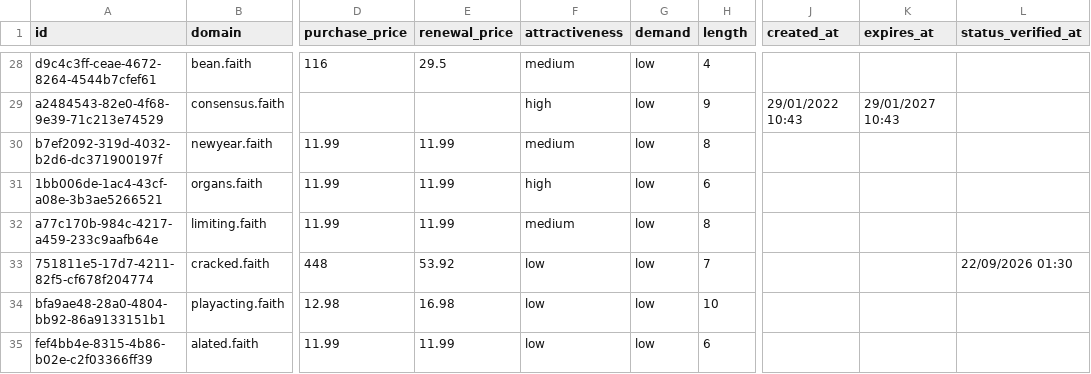
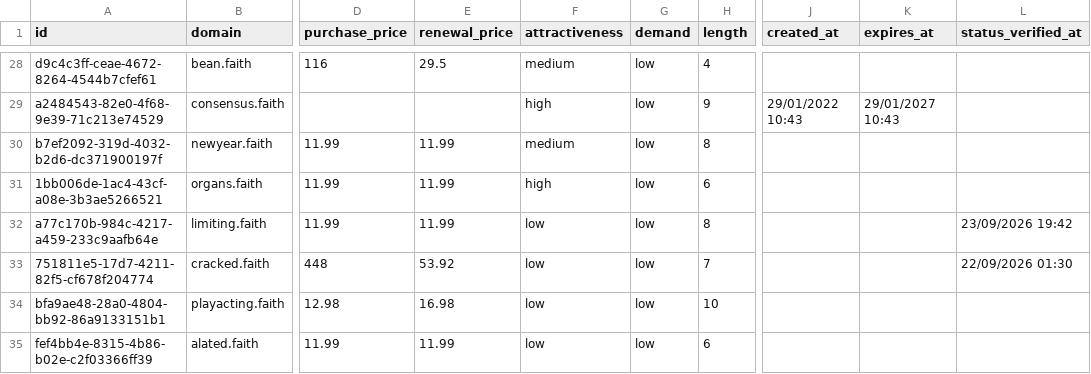
Before and after one commit to UniqueDomains/faith-oneword-domains, a CSV file: faith.csv, drawn as a sheet; only a part is shown, gaps mark what is left out; the diff covers the shown part only; the diff names each change by its address in the sheet, - before the commit and + after, or states it on an @@ line.

```diff
--- a/faith.csv
+++ b/faith.csv
-F32 (attractiveness): medium
+F32 (attractiveness): low
-L32 (status_verified_at): (empty)
+L32 (status_verified_at): 23/09/2026 19:42
```
Also changed, not shown: 1 added row, 1 removed row and 169 edited cells elsewhere in this file, 4 other files.
